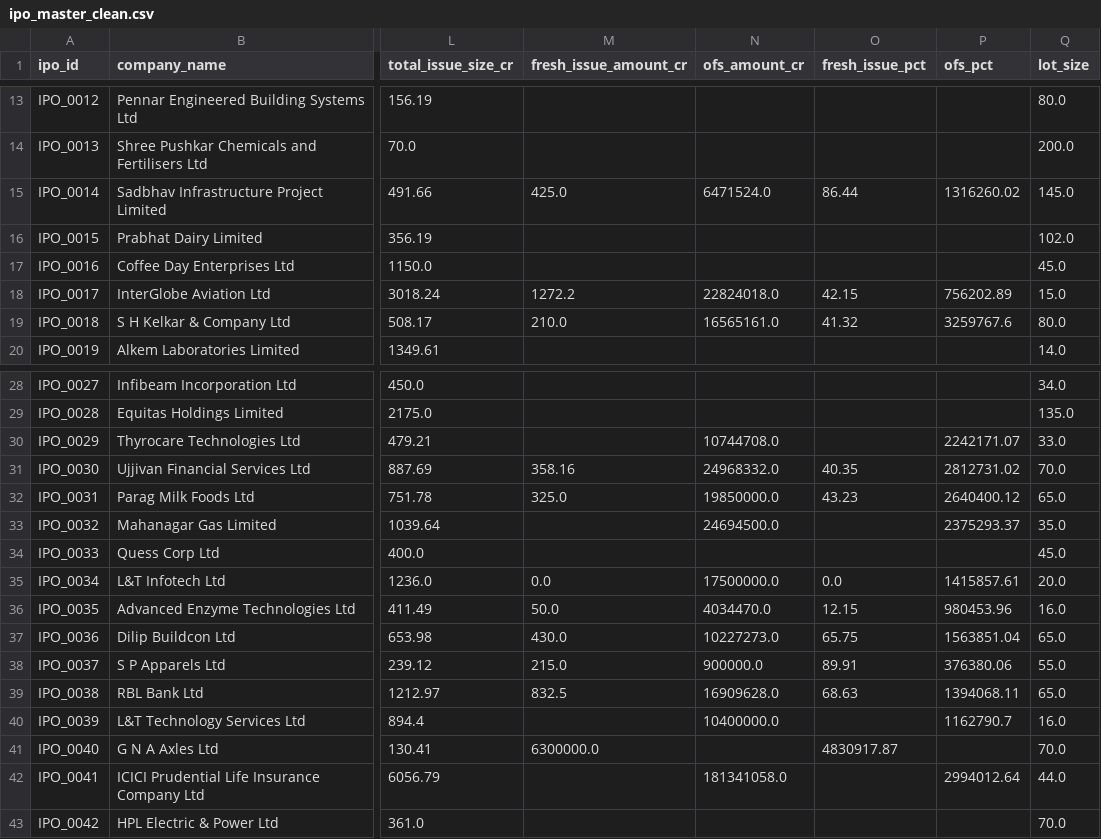
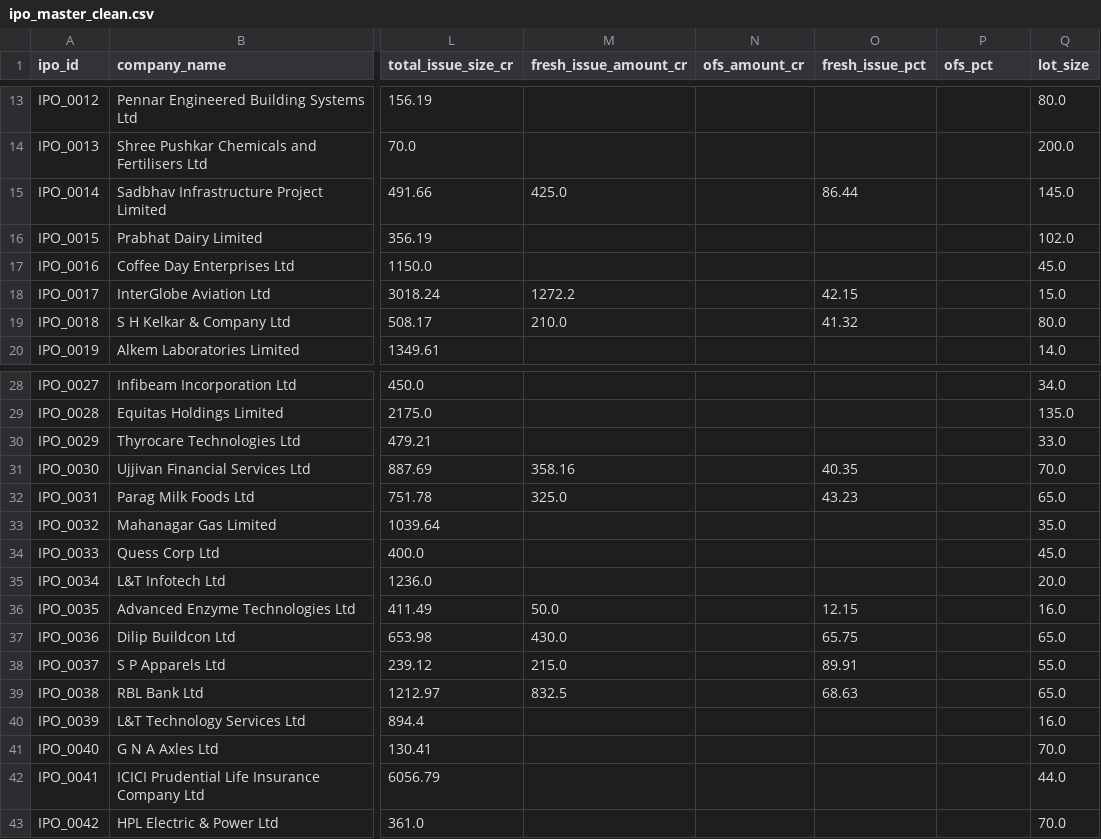
Before and after one commit to Srinidhi108/BullStreet, a CSV file: data/processed/ipo_master_clean.csv, drawn as a sheet; only a part is shown, gaps mark what is left out; the diff covers the shown part only; the diff names each change by its address in the sheet, - before the commit and + after, or states it on an @@ line.

```diff
--- a/data/processed/ipo_master_clean.csv
+++ b/data/processed/ipo_master_clean.csv
-N15 (ofs_amount_cr): 6471524.0
+N15 (ofs_amount_cr): (empty)
-P15 (ofs_pct): 1316260.02
+P15 (ofs_pct): (empty)
-N18 (ofs_amount_cr): 22824018.0
+N18 (ofs_amount_cr): (empty)
-P18 (ofs_pct): 756202.89
+P18 (ofs_pct): (empty)
-N19 (ofs_amount_cr): 16565161.0
+N19 (ofs_amount_cr): (empty)
-P19 (ofs_pct): 3259767.6
+P19 (ofs_pct): (empty)
-N30 (ofs_amount_cr): 10744708.0
+N30 (ofs_amount_cr): (empty)
-P30 (ofs_pct): 2242171.07
+P30 (ofs_pct): (empty)
-N31 (ofs_amount_cr): 24968332.0
+N31 (ofs_amount_cr): (empty)
-P31 (ofs_pct): 2812731.02
+P31 (ofs_pct): (empty)
-N32 (ofs_amount_cr): 19850000.0
+N32 (ofs_amount_cr): (empty)
-P32 (ofs_pct): 2640400.12
+P32 (ofs_pct): (empty)
-N33 (ofs_amount_cr): 24694500.0
+N33 (ofs_amount_cr): (empty)
-P33 (ofs_pct): 2375293.37
+P33 (ofs_pct): (empty)
-M35 (fresh_issue_amount_cr): 0.0
+M35 (fresh_issue_amount_cr): (empty)
-N35 (ofs_amount_cr): 17500000.0
+N35 (ofs_amount_cr): (empty)
-O35 (fresh_issue_pct): 0.0
+O35 (fresh_issue_pct): (empty)
-P35 (ofs_pct): 1415857.61
+P35 (ofs_pct): (empty)
-N36 (ofs_amount_cr): 4034470.0
+N36 (ofs_amount_cr): (empty)
-P36 (ofs_pct): 980453.96
+P36 (ofs_pct): (empty)
-N37 (ofs_amount_cr): 10227273.0
+N37 (ofs_amount_cr): (empty)
-P37 (ofs_pct): 1563851.04
+P37 (ofs_pct): (empty)
-N38 (ofs_amount_cr): 900000.0
+N38 (ofs_amount_cr): (empty)
-P38 (ofs_pct): 376380.06
+P38 (ofs_pct): (empty)
-N39 (ofs_amount_cr): 16909628.0
+N39 (ofs_amount_cr): (empty)
-P39 (ofs_pct): 1394068.11
+P39 (ofs_pct): (empty)
-N40 (ofs_amount_cr): 10400000.0
+N40 (ofs_amount_cr): (empty)
-P40 (ofs_pct): 1162790.7
+P40 (ofs_pct): (empty)
-M41 (fresh_issue_amount_cr): 6300000.0
+M41 (fresh_issue_amount_cr): (empty)
-O41 (fresh_issue_pct): 4830917.87
+O41 (fresh_issue_pct): (empty)
-N42 (ofs_amount_cr): 181341058.0
+N42 (ofs_amount_cr): (empty)
-P42 (ofs_pct): 2994012.64
+P42 (ofs_pct): (empty)
```
Also changed, not shown: 142 edited cells elsewhere in this file, data/splits/test.csv, data/splits/train.csv, 7 other files.
